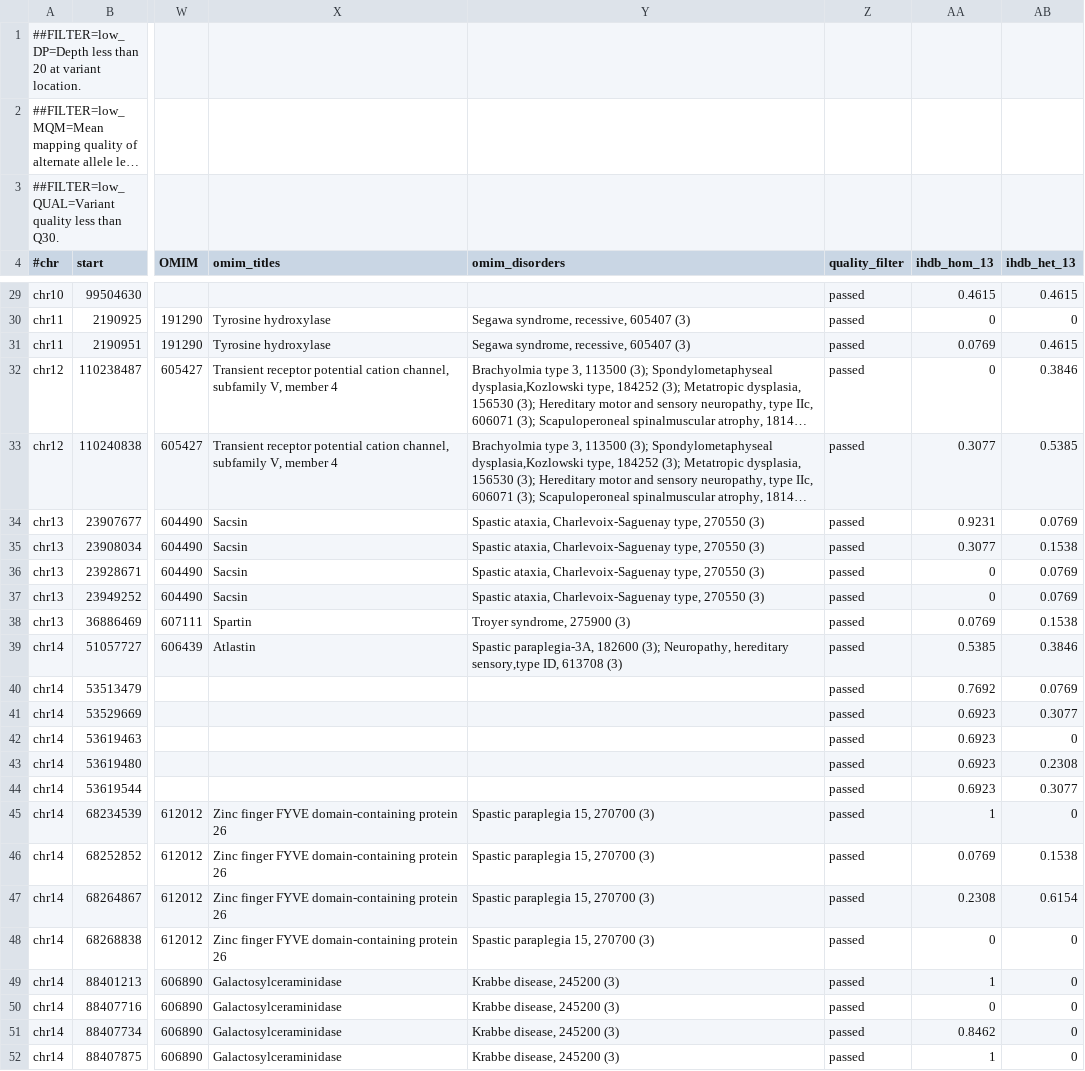
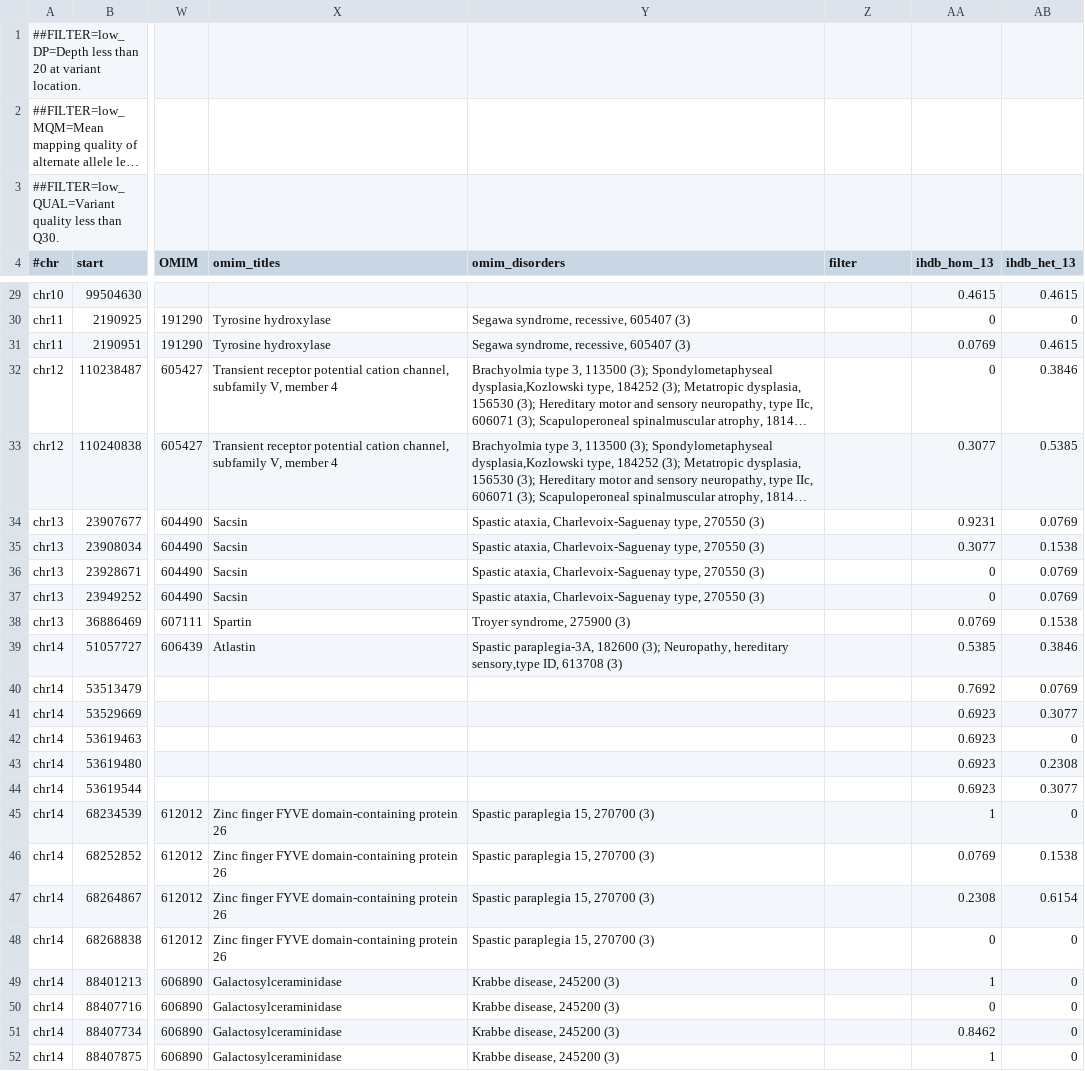
Before and after one commit to imgag/ngs-bits, a TSV file: src/cppNGS-TEST/data_in/panel.tsv, drawn as a sheet; only a part is shown, gaps mark what is left out; long unchanged cells end in …; the diff covers the shown part only; the diff names each change by its address in the sheet, - before the commit and + after, or states it on an @@ line.

Commit message:
GSvar: added filter functionality based on GSvar/VCF filter column

```diff
--- a/src/cppNGS-TEST/data_in/panel.tsv
+++ b/src/cppNGS-TEST/data_in/panel.tsv
-Z4: quality_filter
+Z4: filter
-Z29:Z52 (filter): passed
+Z29:Z52 (filter): (empty)
```
Also changed, not shown: 51 edited cells elsewhere in this file, 15 other files.
